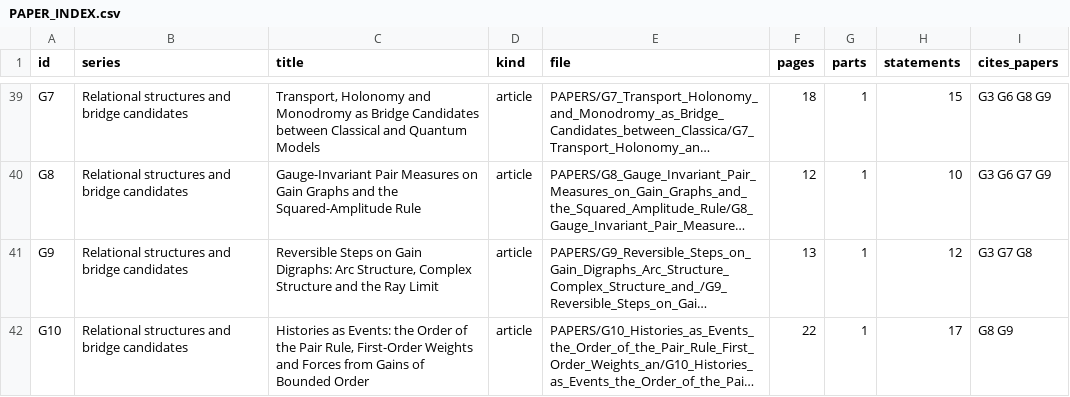
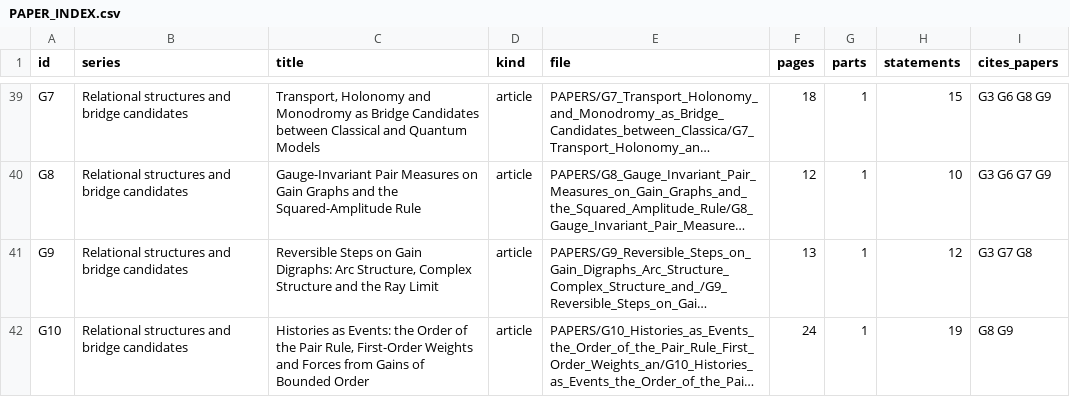
Before and after one commit to KirtusJ/From-Prephysical-Hypotheses-to-Physical-Models, a CSV file: edition/PROGRAM/registers/PAPER_INDEX.csv, drawn as a sheet; only a part is shown, gaps mark what is left out; long unchanged cells end in …; the diff names each change by its address in the sheet, - before the commit and + after, or states it on an @@ line.

```diff
--- a/edition/PROGRAM/registers/PAPER_INDEX.csv
+++ b/edition/PROGRAM/registers/PAPER_INDEX.csv
-F42 (pages): 22
+F42 (pages): 24
-H42 (statements): 17
+H42 (statements): 19
```
Also changed, not shown: edition/COMPUTATION/RERUN_RECORD_2026-11-12.csv, edition/PROGRAM/registers/COMPONENT_CROSSWALK.csv, 52 other files.
